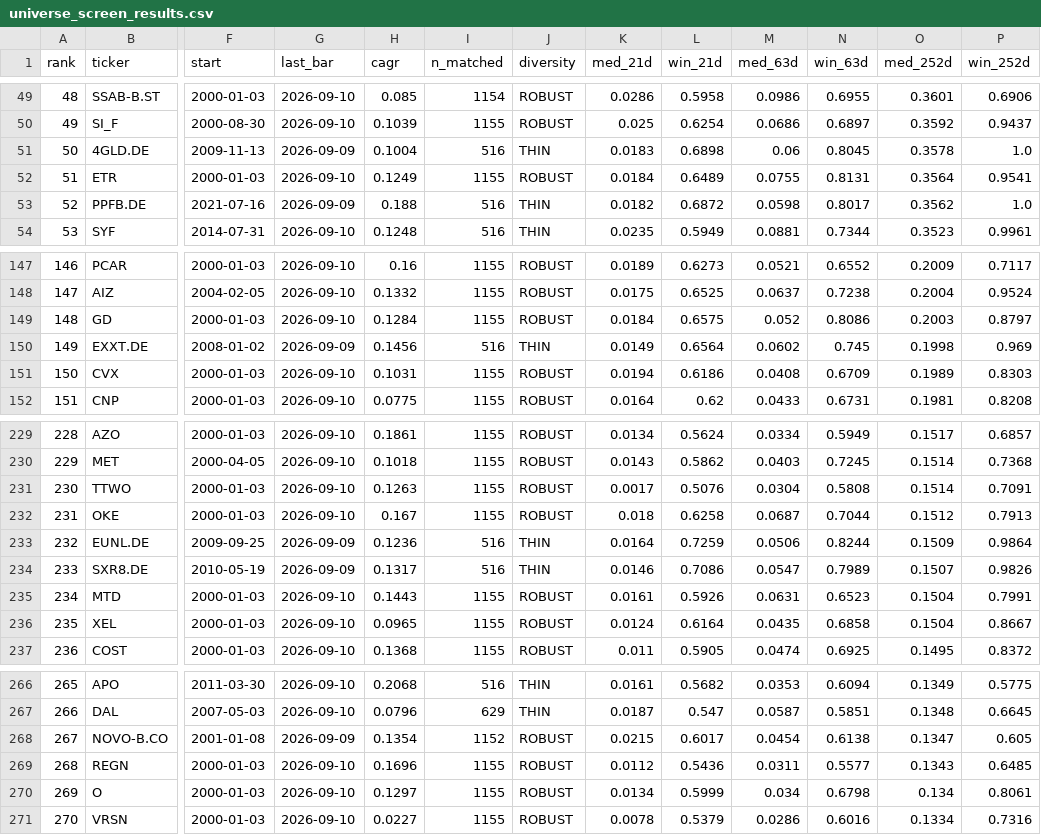
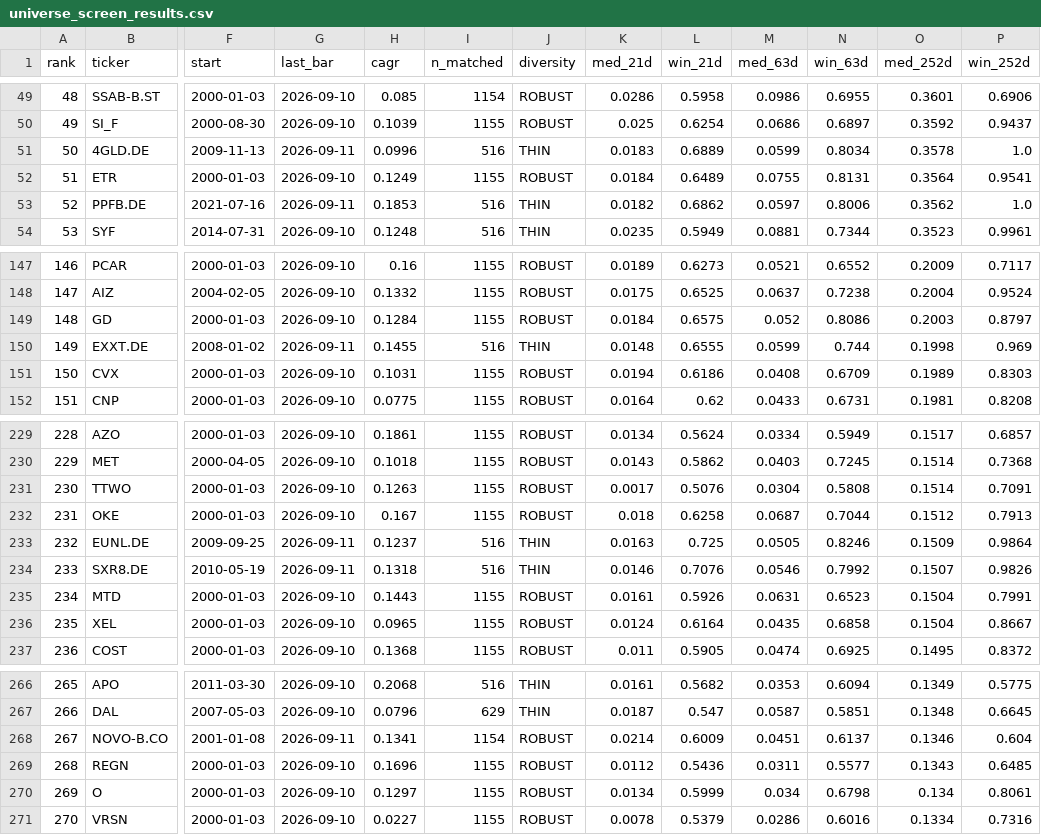
Before and after one commit to LukasGLars/asset_universe, a CSV file: universe_screen_results.csv, drawn as a sheet; only a part is shown, gaps mark what is left out; the diff covers the shown part only; the diff names each change by its address in the sheet, - before the commit and + after, or states it on an @@ line.

```diff
--- a/universe_screen_results.csv
+++ b/universe_screen_results.csv
-G51 (last_bar): 2026-09-09
+G51 (last_bar): 2026-09-11
-H51 (cagr): 0.1004
+H51 (cagr): 0.0996
-L51 (win_21d): 0.6898
+L51 (win_21d): 0.6889
-M51 (med_63d): 0.06
+M51 (med_63d): 0.0599
-N51 (win_63d): 0.8045
+N51 (win_63d): 0.8034
-G53 (last_bar): 2026-09-09
+G53 (last_bar): 2026-09-11
-H53 (cagr): 0.188
+H53 (cagr): 0.1853
-L53 (win_21d): 0.6872
+L53 (win_21d): 0.6862
-M53 (med_63d): 0.0598
+M53 (med_63d): 0.0597
-N53 (win_63d): 0.8017
+N53 (win_63d): 0.8006
-G150 (last_bar): 2026-09-09
+G150 (last_bar): 2026-09-11
-H150 (cagr): 0.1456
+H150 (cagr): 0.1455
-K150 (med_21d): 0.0149
+K150 (med_21d): 0.0148
-L150 (win_21d): 0.6564
+L150 (win_21d): 0.6555
-M150 (med_63d): 0.0602
+M150 (med_63d): 0.0599
-N150 (win_63d): 0.745
+N150 (win_63d): 0.744
-G233:G234 (last_bar): 2026-09-09
+G233:G234 (last_bar): 2026-09-11
-H233 (cagr): 0.1236
+H233 (cagr): 0.1237
-K233 (med_21d): 0.0164
+K233 (med_21d): 0.0163
-L233 (win_21d): 0.7259
+L233 (win_21d): 0.725
-M233 (med_63d): 0.0506
+M233 (med_63d): 0.0505
-N233 (win_63d): 0.8244
+N233 (win_63d): 0.8246
-H234 (cagr): 0.1317
+H234 (cagr): 0.1318
-L234 (win_21d): 0.7086
+L234 (win_21d): 0.7076
-M234 (med_63d): 0.0547
+M234 (med_63d): 0.0546
-N234 (win_63d): 0.7989
+N234 (win_63d): 0.7992
-G268 (last_bar): 2026-09-09
+G268 (last_bar): 2026-09-11
-H268 (cagr): 0.1354
+H268 (cagr): 0.1341
-I268 (n_matched): 1152
+I268 (n_matched): 1154
-K268 (med_21d): 0.0215
+K268 (med_21d): 0.0214
-L268 (win_21d): 0.6017
+L268 (win_21d): 0.6009
-M268 (med_63d): 0.0454
+M268 (med_63d): 0.0451
-N268 (win_63d): 0.6138
+N268 (win_63d): 0.6137
-O268 (med_252d): 0.1347
+O268 (med_252d): 0.1346
-P268 (win_252d): 0.605
+P268 (win_252d): 0.604
```
Also changed, not shown: 53 edited cells elsewhere in this file, 1 other file.
